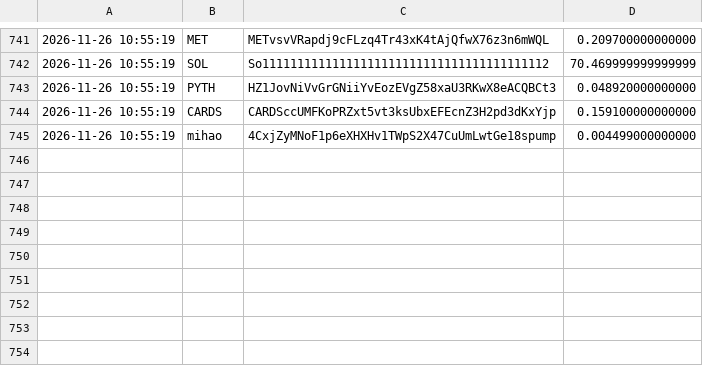
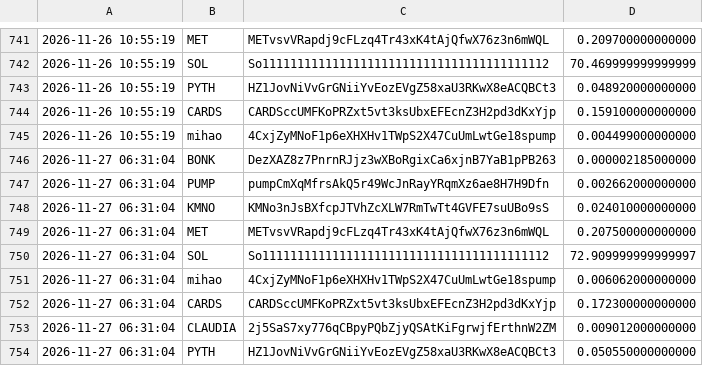
Before and after one commit to christianmaker335/Price-recorder, a CSV file: prices.csv, drawn as a sheet; only a part is shown, gaps mark what is left out.

Commit message:
record prices

```diff
--- a/prices.csv
+++ b/prices.csv
@@ -745 +745,10 @@
 2026-11-26 10:55:19,mihao,4CxjZyMNoF1p6eXHXHv1TWpS2X47CuUmLwtGe18spump,0.004499000000000
+2026-11-27 06:31:04,BONK,DezXAZ8z7PnrnRJjz3wXBoRgixCa6xjnB7YaB1pPB263,0.000002185000000
+2026-11-27 06:31:04,PUMP,pumpCmXqMfrsAkQ5r49WcJnRayYRqmXz6ae8H7H9Dfn,0.002662000000000
+2026-11-27 06:31:04,KMNO,KMNo3nJsBXfcpJTVhZcXLW7RmTwTt4GVFE7suUBo9sS,0.024010000000000
+2026-11-27 06:31:04,MET,METvsvVRapdj9cFLzq4Tr43xK4tAjQfwX76z3n6mWQL,0.207500000000000
+2026-11-27 06:31:04,SOL,So11111111111111111111111111111111111111112,72.909999999999997
+2026-11-27 06:31:04,mihao,4CxjZyMNoF1p6eXHXHv1TWpS2X47CuUmLwtGe18spump,0.006062000000000
+2026-11-27 06:31:04,CARDS,CARDSccUMFKoPRZxt5vt3ksUbxEFEcnZ3H2pd3dKxYjp,0.172300000000000
+2026-11-27 06:31:04,CLAUDIA,2j5SaS7xy776qCBpyPQbZjyQSAtKiFgrwjfErthnW2ZM,0.009012000000000
+2026-11-27 06:31:04,PYTH,HZ1JovNiVvGrGNiiYvEozEVgZ58xaU3RKwX8eACQBCt3,0.050550000000000
```
Also changed, not shown: 1 other file.
